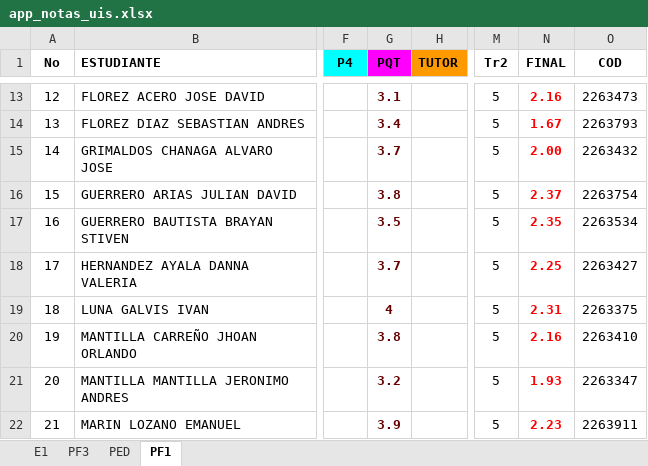
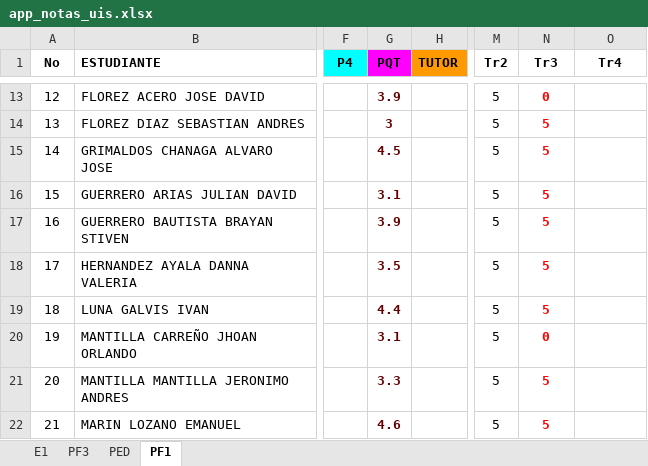
Before and after one commit to ph3niks/notas_uis, an Excel workbook: app_notas_uis.xlsx, sheet PF1, drawn as a sheet; only a part is shown, gaps mark what is left out; values as stored, in another font and other column widths than the file's, no borders; charts and pictures and conditional formats not drawn; the diff covers the shown part only; the diff names each change by its address in the sheet, - before the commit and + after, or states it on an @@ line.

```diff
--- a/app_notas_uis.xlsx (sheet PF1)
+++ b/app_notas_uis.xlsx (sheet PF1)
-N1: FINAL
+N1: Tr3
-O1: COD
+O1: Tr4
-G13 (PQT): 3.1
+G13 (PQT): 3.9
-N13 (Tr3): 2.16
+N13 (Tr3): 0
-O13 (Tr4): 2263473
+O13 (Tr4): (empty)
-G14 (PQT): 3.4
+G14 (PQT): 3
-N14 (Tr3): 1.67
+N14 (Tr3): 5
-O14 (Tr4): 2263793
+O14 (Tr4): (empty)
-G15 (PQT): 3.7
+G15 (PQT): 4.5
-N15 (Tr3): 2.00
+N15 (Tr3): 5
-O15 (Tr4): 2263432
+O15 (Tr4): (empty)
-G16 (PQT): 3.8
+G16 (PQT): 3.1
-N16 (Tr3): 2.37
+N16 (Tr3): 5
-O16 (Tr4): 2263754
+O16 (Tr4): (empty)
-G17 (PQT): 3.5
+G17 (PQT): 3.9
-N17 (Tr3): 2.35
+N17 (Tr3): 5
-O17 (Tr4): 2263534
+O17 (Tr4): (empty)
-G18 (PQT): 3.7
+G18 (PQT): 3.5
-N18 (Tr3): 2.25
+N18 (Tr3): 5
-O18 (Tr4): 2263427
+O18 (Tr4): (empty)
-G19 (PQT): 4
+G19 (PQT): 4.4
-N19 (Tr3): 2.31
+N19 (Tr3): 5
-O19 (Tr4): 2263375
+O19 (Tr4): (empty)
-G20 (PQT): 3.8
+G20 (PQT): 3.1
-N20 (Tr3): 2.16
+N20 (Tr3): 0
-O20 (Tr4): 2263410
+O20 (Tr4): (empty)
-G21 (PQT): 3.2
+G21 (PQT): 3.3
-N21 (Tr3): 1.93
+N21 (Tr3): 5
-O21 (Tr4): 2263347
+O21 (Tr4): (empty)
-G22 (PQT): 3.9
+G22 (PQT): 4.6
-N22 (Tr3): 2.23
+N22 (Tr3): 5
-O22 (Tr4): 2263911
+O22 (Tr4): (empty)
```
Also changed, not shown: 55 edited cells elsewhere in this sheet, sheet PED, sheet PF3, sheet E1.
